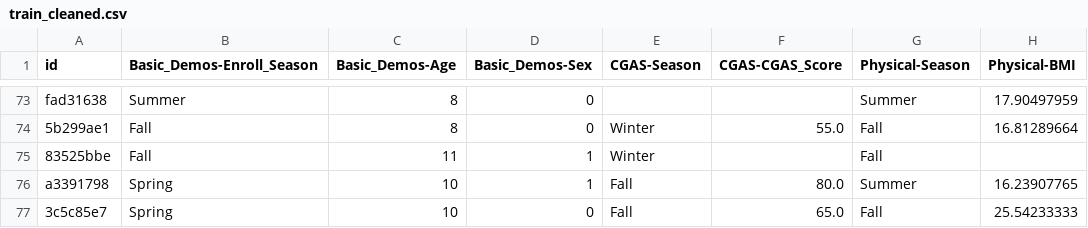
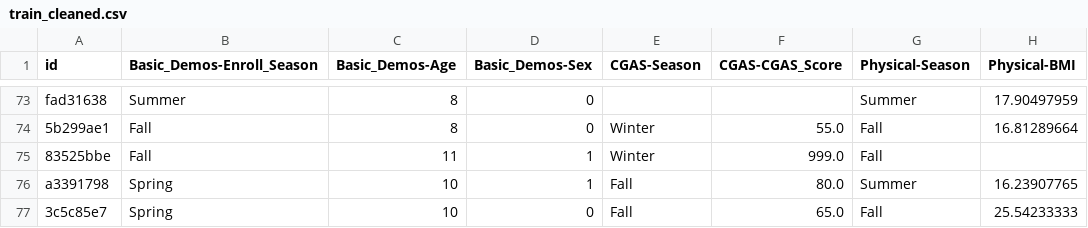
Before and after one commit to aarondweinberg/CMI_problematic_internet_use, a CSV file: train_cleaned.csv, drawn as a sheet; only a part is shown, gaps mark what is left out; the diff covers the shown part only; the diff names each change by its address in the sheet, - before the commit and + after, or states it on an @@ line.

```diff
--- a/train_cleaned.csv
+++ b/train_cleaned.csv
-F75 (CGAS-CGAS_Score): (empty)
+F75 (CGAS-CGAS_Score): 999.0
```
Also changed, not shown: 68 edited cells elsewhere in this file, 6 other files.
